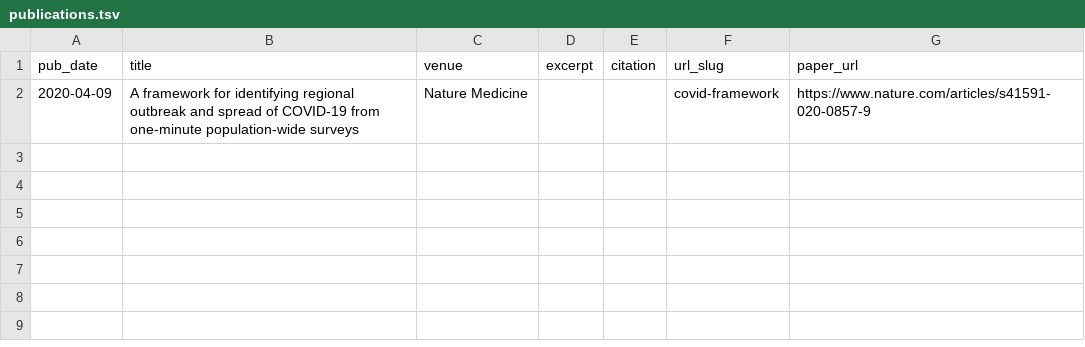
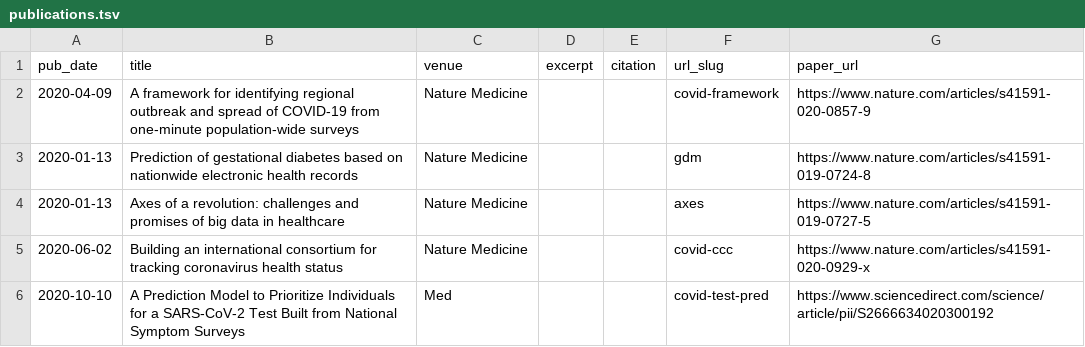
Before and after one commit to hrossman/hrossman.github.io, a TSV file: markdown_generator/publications.tsv, drawn as a sheet.

```diff
--- a/markdown_generator/publications.tsv
+++ b/markdown_generator/publications.tsv
@@ -2 +2,5 @@ pub_date	title	venue	excerpt	citation	url_slug	paper_url
 2020-04-09	A framework for identifying regional outbreak and spread of COVID-19 from one-minute population-wide surveys	Nature Medicine	 		covid-framework	https://www.nature.com/articles/s41591-020-0857-9
+2020-01-13	Prediction of gestational diabetes based on nationwide electronic health records	Nature Medicine	 		gdm	https://www.nature.com/articles/s41591-019-0724-8
+2020-01-13	Axes of a revolution: challenges and promises of big data in healthcare	Nature Medicine			axes	https://www.nature.com/articles/s41591-019-0727-5
+2020-06-02	Building an international consortium for tracking coronavirus health status	Nature Medicine			covid-ccc	https://www.nature.com/articles/s41591-020-0929-x
+2020-10-10	A Prediction Model to Prioritize Individuals for a SARS-CoV-2 Test Built from National Symptom Surveys	Med			covid-test-pred	https://www.sciencedirect.com/science/article/pii/S2666634020300192
```
Also changed, not shown: 4 other files.
